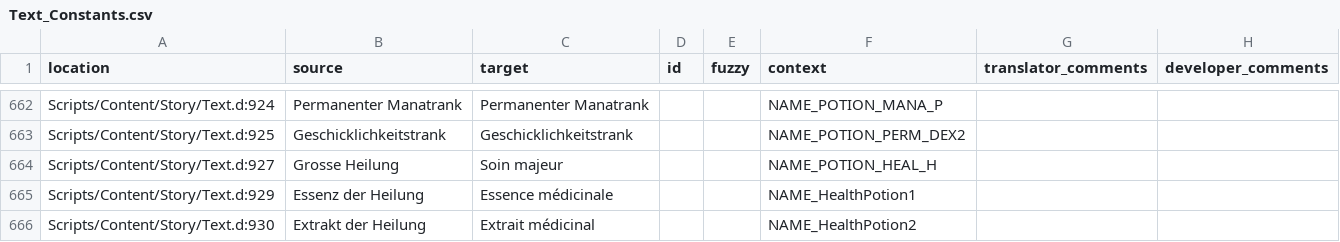
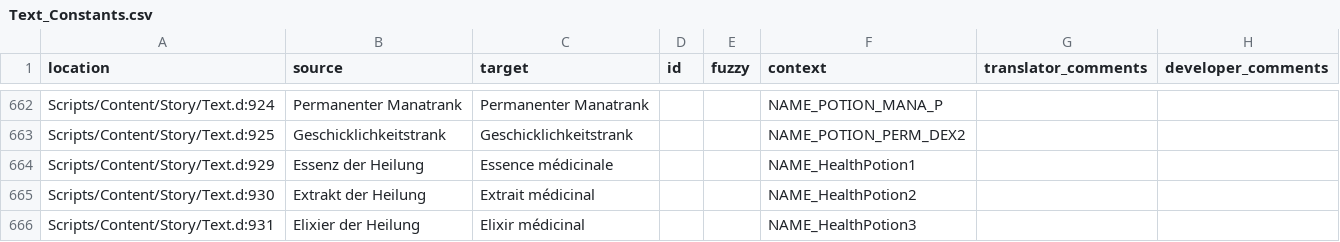
Before and after one commit to auronen/Gothic-2-localization, a CSV file: .translations/fr/Text_Constants.csv, drawn as a sheet; only a part is shown, gaps mark what is left out; the shorter side is filled out with more unchanged rows; the diff names each change by its address in the sheet, - before the commit and + after, or states it on an @@ line.

Commit message:
Translated using Weblate (French)
Currently translated at 97.6% (846 of 866 strings)

Translation: Gothic 2: Night of the Raven/Text_Constants
Translate-URL: http://weblate.cokoliv.eu/projects/gothic-2-night-of-the-raven/text_constants/fr/

```diff
--- a/.translations/fr/Text_Constants.csv
+++ b/.translations/fr/Text_Constants.csv
-row 664: Scripts/Content/Story/Text.d:927 | Grosse Heilung | Soin majeur |  |  | NAME_POTION_HEAL_H
```
